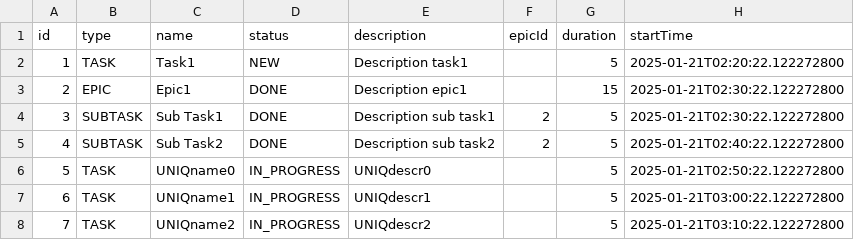
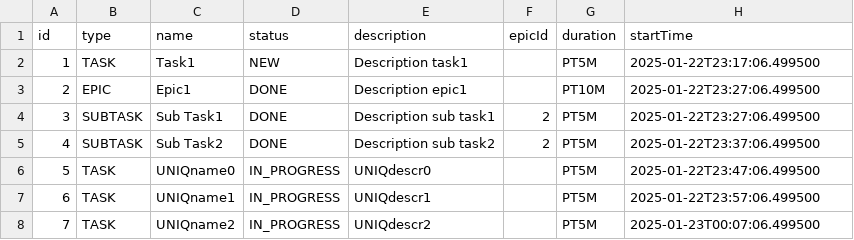
Before and after one commit to Jalecti/java-kanban, a CSV file: saves/save.csv, drawn as a sheet.

Commit message:
Some improvements and bug fixes, task time by default is null

```diff
--- a/saves/save.csv
+++ b/saves/save.csv
@@ -1,8 +1,8 @@
 id,type,name,status,description,epicId,duration,startTime
-1,TASK,Task1,NEW,Description task1,,5,2025-01-21T02:20:22.122272800
-2,EPIC,Epic1,DONE,Description epic1,,15,2025-01-21T02:30:22.122272800
-3,SUBTASK,Sub Task1,DONE,Description sub task1,2,5,2025-01-21T02:30:22.122272800
-4,SUBTASK,Sub Task2,DONE,Description sub task2,2,5,2025-01-21T02:40:22.122272800
-5,TASK,UNIQname0,IN_PROGRESS,UNIQdescr0,,5,2025-01-21T02:50:22.122272800
-6,TASK,UNIQname1,IN_PROGRESS,UNIQdescr1,,5,2025-01-21T03:00:22.122272800
-7,TASK,UNIQname2,IN_PROGRESS,UNIQdescr2,,5,2025-01-21T03:10:22.122272800
+1,TASK,Task1,NEW,Description task1,,PT5M,2025-01-22T23:17:06.499500
+2,EPIC,Epic1,DONE,Description epic1,,PT10M,2025-01-22T23:27:06.499500
+3,SUBTASK,Sub Task1,DONE,Description sub task1,2,PT5M,2025-01-22T23:27:06.499500
+4,SUBTASK,Sub Task2,DONE,Description sub task2,2,PT5M,2025-01-22T23:37:06.499500
+5,TASK,UNIQname0,IN_PROGRESS,UNIQdescr0,,PT5M,2025-01-22T23:47:06.499500
+6,TASK,UNIQname1,IN_PROGRESS,UNIQdescr1,,PT5M,2025-01-22T23:57:06.499500
+7,TASK,UNIQname2,IN_PROGRESS,UNIQdescr2,,PT5M,2025-01-23T00:07:06.499500
```
Also changed, not shown: 9 other files.
